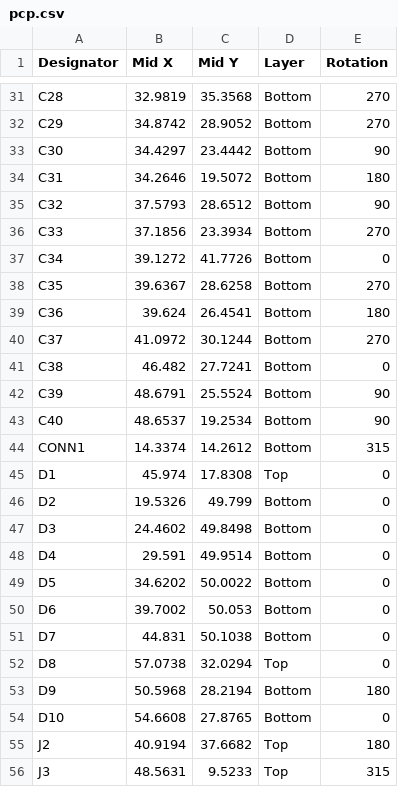
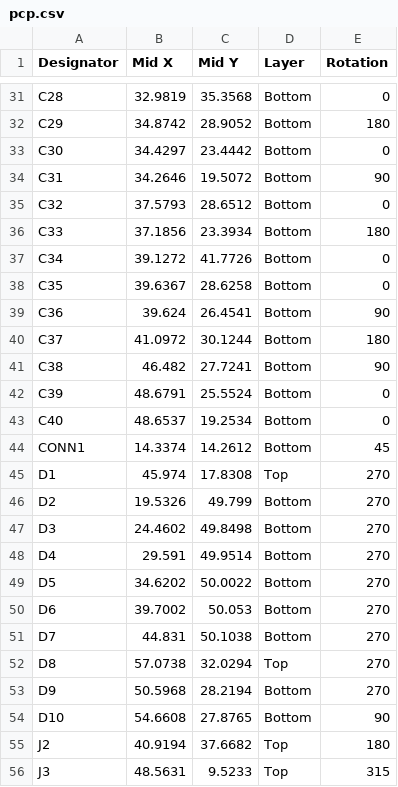
Before and after one commit to Dishendramishra/custom_cyton, a CSV file: pcp.csv, drawn as a sheet; only a part is shown, gaps mark what is left out; the diff covers the shown part only; the diff names each change by its address in the sheet, - before the commit and + after, or states it on an @@ line.

Commit message:
rotation fixed, translation is pending

```diff
--- a/pcp.csv
+++ b/pcp.csv
-E31 (Rotation): 270
+E31 (Rotation): 0
-E32 (Rotation): 270
+E32 (Rotation): 180
-E33 (Rotation): 90
+E33 (Rotation): 0
-E34 (Rotation): 180
+E34 (Rotation): 90
-E35 (Rotation): 90
+E35 (Rotation): 0
-E36 (Rotation): 270
+E36 (Rotation): 180
-E38 (Rotation): 270
+E38 (Rotation): 0
-E39 (Rotation): 180
+E39 (Rotation): 90
-E40 (Rotation): 270
+E40 (Rotation): 180
-E41 (Rotation): 0
+E41 (Rotation): 90
-E42:E43 (Rotation): 90
+E42:E43 (Rotation): 0
-E44 (Rotation): 315
+E44 (Rotation): 45
-E45:E52 (Rotation): 0
+E45:E52 (Rotation): 270
-E53 (Rotation): 180
+E53 (Rotation): 270
-E54 (Rotation): 0
+E54 (Rotation): 90
```
Also changed, not shown: 33 edited cells elsewhere in this file, 1 other file.
